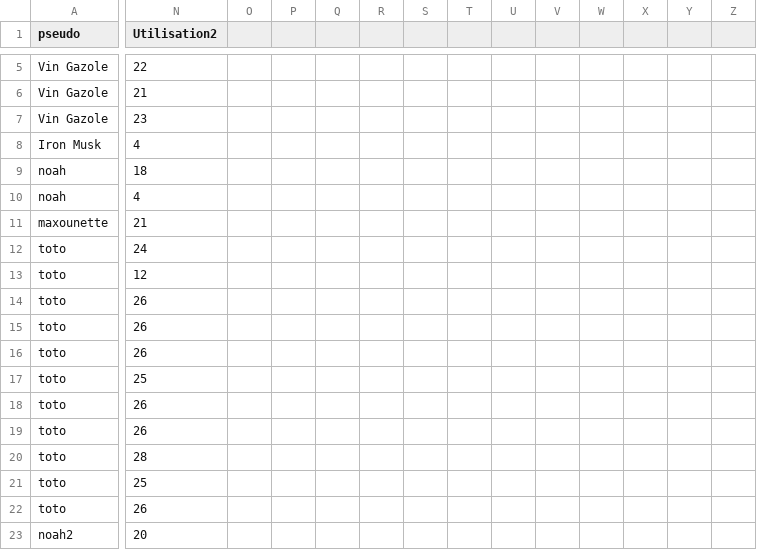
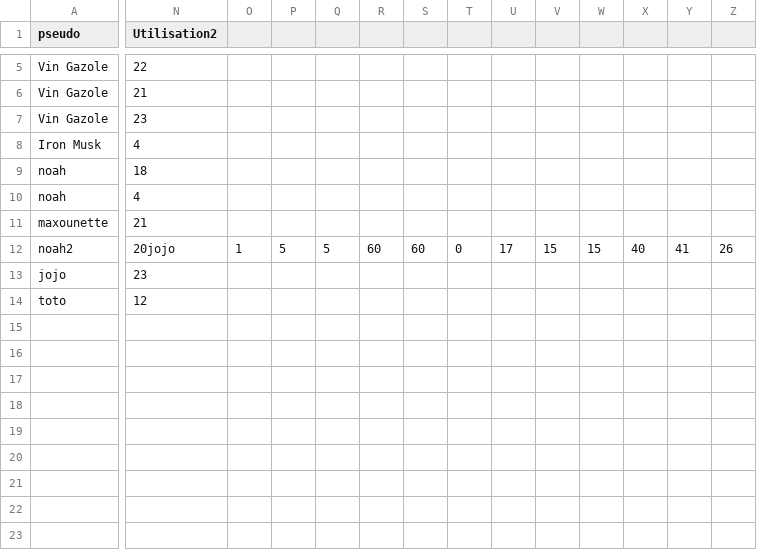
Before and after one commit to ThoomasKDS/Mechaquest, a CSV file: save/infomechas.csv, drawn as a sheet; only a part is shown, gaps mark what is left out; removed rows and columns are numbered as before the commit, all else as after; rows hold the shown columns only; the diff covers the shown part only; the diff names each change by its address in the sheet, - before the commit and + after, or states it on an @@ line.

```diff
--- a/save/infomechas.csv
+++ b/save/infomechas.csv
-row 12: toto | 24
-row 13: toto | 12
-row 14: toto | 26
-row 15: toto | 26
-row 16: toto | 26
-row 17: toto | 25
-row 18: toto | 26
-row 19: toto | 26
-row 20: toto | 28
-row 21: toto | 25
-row 22: toto | 26
-N12 (Utilisation2): 20
+N12 (Utilisation2): 20jojo
-O12: (empty)
+O12: 1
-P12: (empty)
+P12: 5
-Q12: (empty)
+Q12: 5
-R12: (empty)
+R12: 60
-S12: (empty)
+S12: 60
-T12: (empty)
+T12: 0
-U12: (empty)
+U12: 17
-V12: (empty)
+V12: 15
-W12: (empty)
+W12: 15
-X12: (empty)
+X12: 40
-Y12: (empty)
+Y12: 41
-Z12: (empty)
+Z12: 26
+row 13: jojo | 23
+row 14: toto | 12
```
Also changed, not shown: 1 edited cell elsewhere in this file, save/attaques.csv, save/inventaire.csv, 9 other files.
